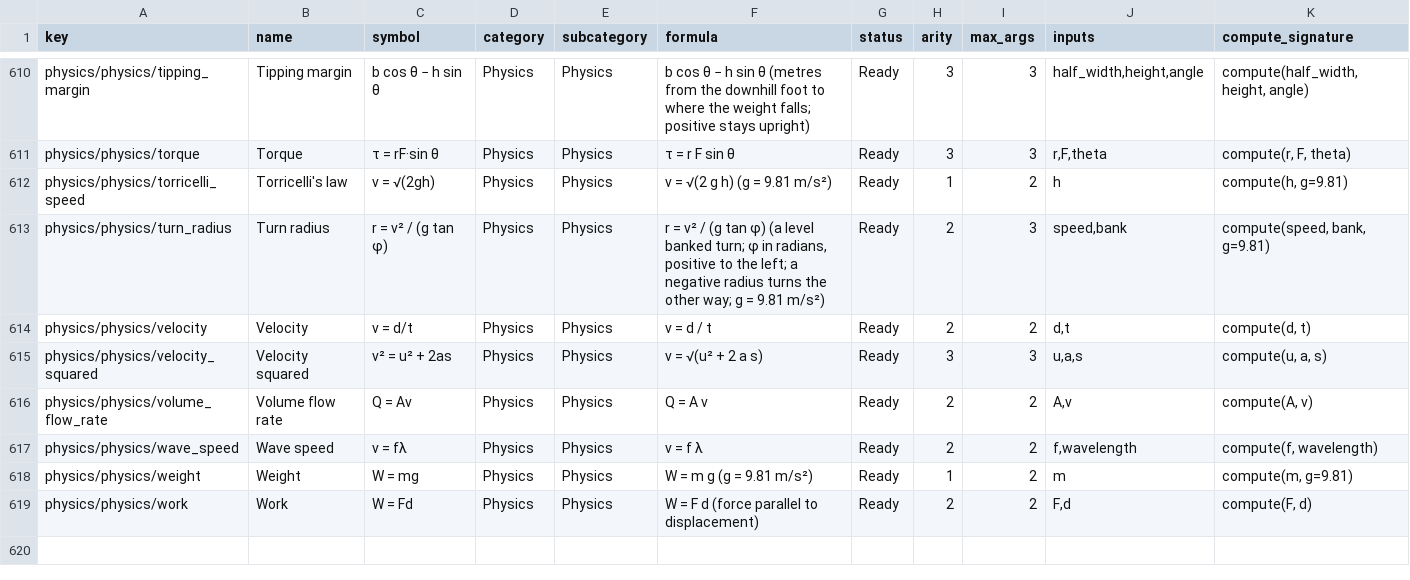
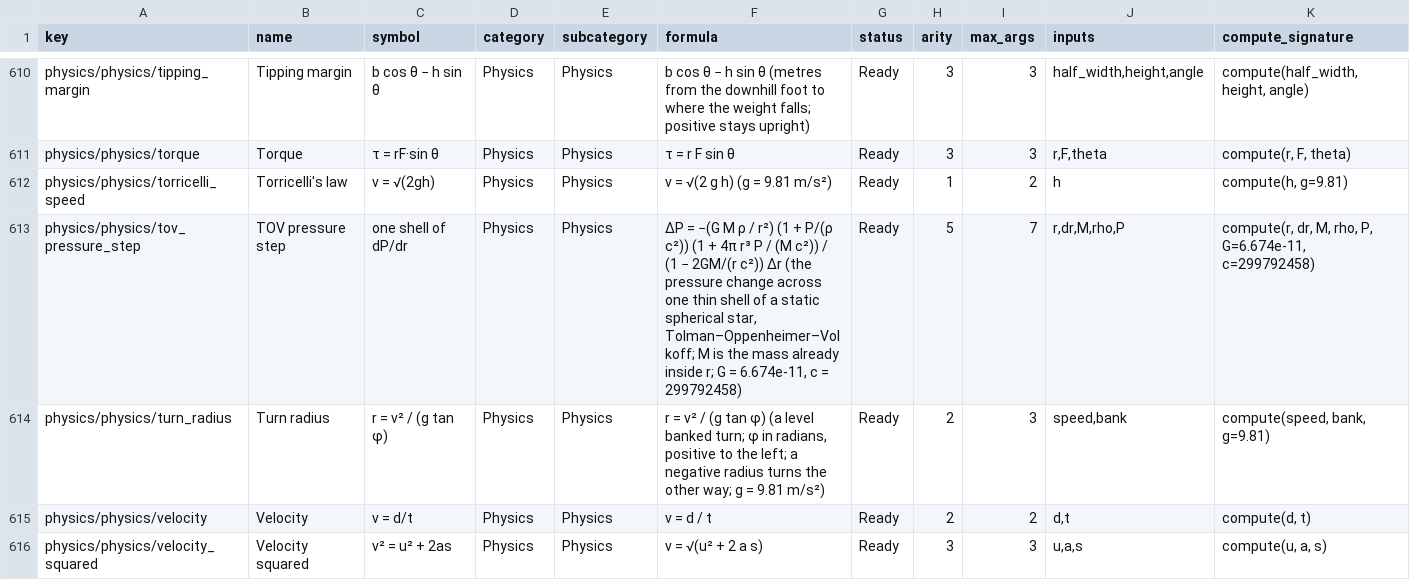
Before and after one commit to IWatchSheep/calculator, a TSV file: operator_keys/operator_keys.tsv, drawn as a sheet; only a part is shown, gaps mark what is left out; the shorter side is filled out with more unchanged rows.

```diff
--- a/operator_keys/operator_keys.tsv
+++ b/operator_keys/operator_keys.tsv
@@ -612,2 +612,3 @@ physics/physics/torque	Torque	τ = rF·sin θ	Physics	Physics	τ = r F sin θ	Re
 physics/physics/torricelli_speed	Torricelli's law	v = √(2gh)	Physics	Physics	v = √(2 g h)   (g = 9.81 m/s²)	Ready	1	2	h	compute(h, g=9.81)
+physics/physics/tov_pressure_step	TOV pressure step	one shell of dP/dr	Physics	Physics	ΔP = −(G M ρ / r²) (1 + P/(ρ c²)) (1 + 4π r³ P / (M c²)) / (1 − 2GM/(r c²)) Δr   (the pressure change across one thin shell of a static spherical star, Tolman–Oppenheimer–Volkoff; M is the mass already inside r; G = 6.674e-11, c = 299792458)	Ready	5	7	r,dr,M,rho,P	compute(r, dr, M, rho, P, G=6.674e-11, c=299792458)
 physics/physics/turn_radius	Turn radius	r = v² / (g tan φ)	Physics	Physics	r = v² / (g tan φ)   (a level banked turn; φ in radians, positive to the left; a negative radius turns the other way; g = 9.81 m/s²)	Ready	2	3	speed,bank	compute(speed, bank, g=9.81)
```
Also changed, not shown: 28 other files.
